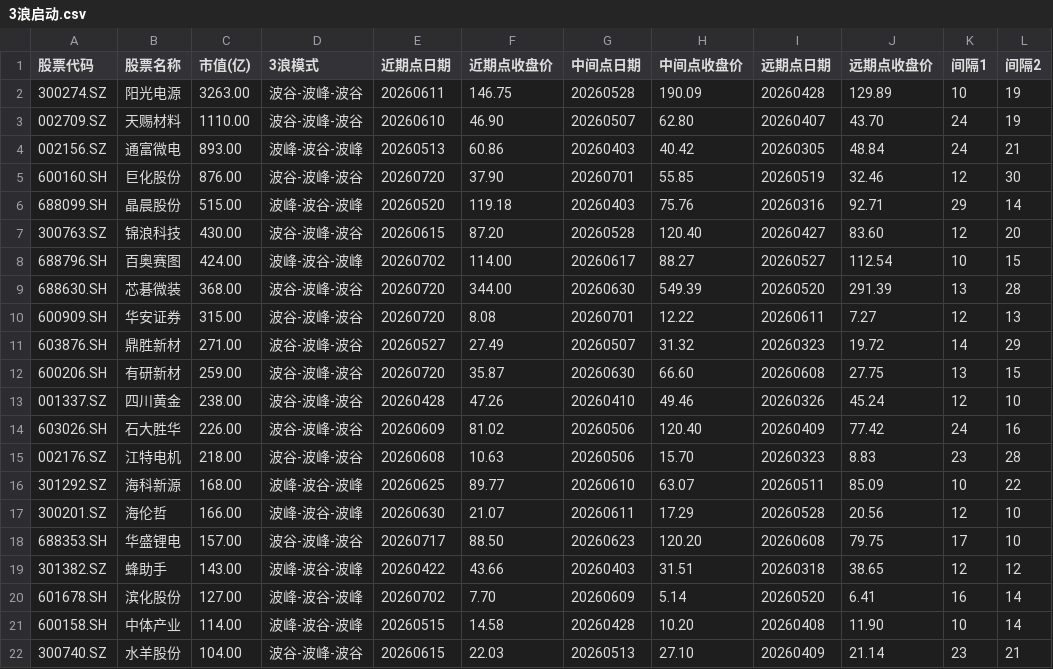
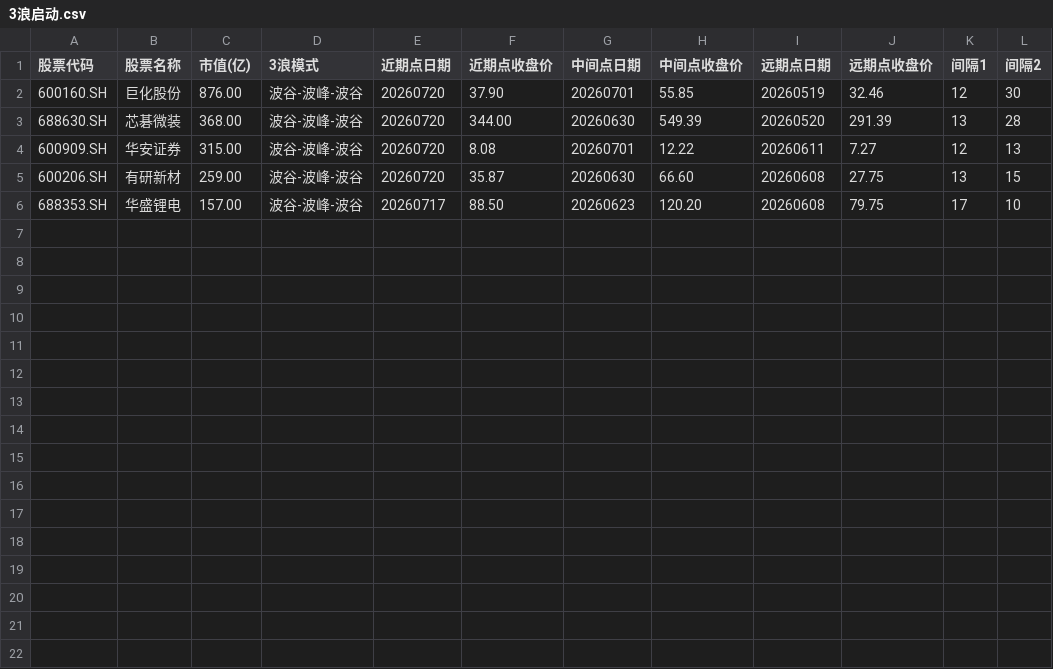
Before and after one commit to yin1990710/myFirstQT, a CSV file: 3浪启动20260727/3浪启动.csv, drawn as a sheet.

```diff
--- a/3浪启动20260727/3浪启动.csv
+++ b/3浪启动20260727/3浪启动.csv
@@ -1,22 +1,6 @@
 股票代码,股票名称,市值(亿),3浪模式,近期点日期,近期点收盘价,中间点日期,中间点收盘价,远期点日期,远期点收盘价,间隔1,间隔2
-300274.SZ,阳光电源,3263.00,波谷-波峰-波谷,20260611,146.75,20260528,190.09,20260428,129.89,10,19
-002709.SZ,天赐材料,1110.00,波谷-波峰-波谷,20260610,46.90,20260507,62.80,20260407,43.70,24,19
-002156.SZ,通富微电,893.00,波峰-波谷-波峰,20260513,60.86,20260403,40.42,20260305,48.84,24,21
 600160.SH,巨化股份,876.00,波谷-波峰-波谷,20260720,37.90,20260701,55.85,20260519,32.46,12,30
-688099.SH,晶晨股份,515.00,波峰-波谷-波峰,20260520,119.18,20260403,75.76,20260316,92.71,29,14
-300763.SZ,锦浪科技,430.00,波谷-波峰-波谷,20260615,87.20,20260528,120.40,20260427,83.60,12,20
-688796.SH,百奥赛图,424.00,波峰-波谷-波峰,20260702,114.00,20260617,88.27,20260527,112.54,10,15
 688630.SH,芯碁微装,368.00,波谷-波峰-波谷,20260720,344.00,20260630,549.39,20260520,291.39,13,28
 600909.SH,华安证券,315.00,波谷-波峰-波谷,20260720,8.08,20260701,12.22,20260611,7.27,12,13
-603876.SH,鼎胜新材,271.00,波谷-波峰-波谷,20260527,27.49,20260507,31.32,20260323,19.72,14,29
 600206.SH,有研新材,259.00,波谷-波峰-波谷,20260720,35.87,20260630,66.60,20260608,27.75,13,15
-001337.SZ,四川黄金,238.00,波谷-波峰-波谷,20260428,47.26,20260410,49.46,20260326,45.24,12,10
-603026.SH,石大胜华,226.00,波谷-波峰-波谷,20260609,81.02,20260506,120.40,20260409,77.42,24,16
-002176.SZ,江特电机,218.00,波谷-波峰-波谷,20260608,10.63,20260506,15.70,20260323,8.83,23,28
-301292.SZ,海科新源,168.00,波峰-波谷-波峰,20260625,89.77,20260610,63.07,20260511,85.09,10,22
-300201.SZ,海伦哲,166.00,波峰-波谷-波峰,20260630,21.07,20260611,17.29,20260528,20.56,12,10
 688353.SH,华盛锂电,157.00,波谷-波峰-波谷,20260717,88.50,20260623,120.20,20260608,79.75,17,10
-301382.SZ,蜂助手,143.00,波峰-波谷-波峰,20260422,43.66,20260403,31.51,20260318,38.65,12,12
-601678.SH,滨化股份,127.00,波峰-波谷-波峰,20260702,7.70,20260609,5.14,20260520,6.41,16,14
-600158.SH,中体产业,114.00,波峰-波谷-波峰,20260515,14.58,20260428,10.20,20260408,11.90,10,14
-300740.SZ,水羊股份,104.00,波谷-波峰-波谷,20260615,22.03,20260513,27.10,20260409,21.14,23,21
```
Also changed, not shown: 1 other file.
